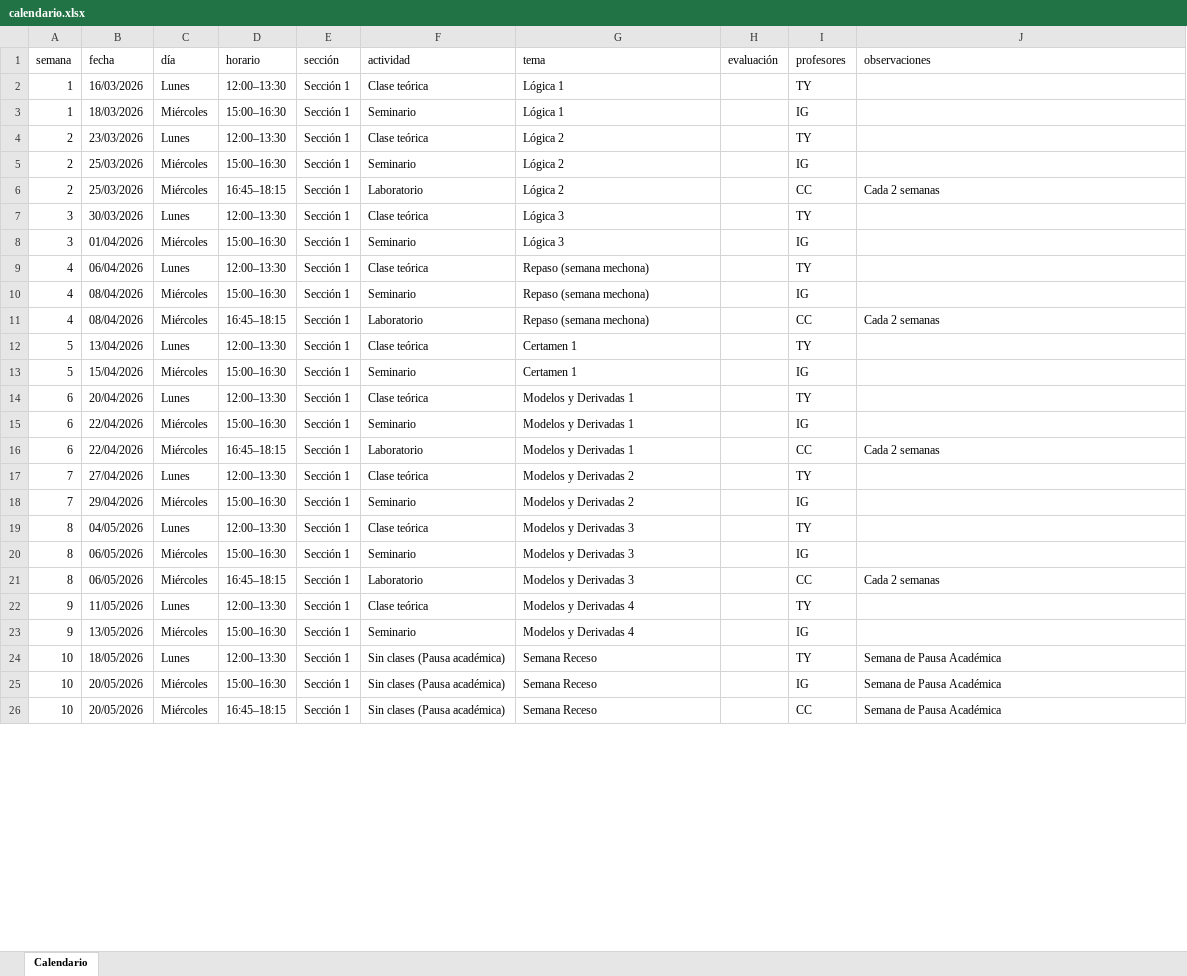
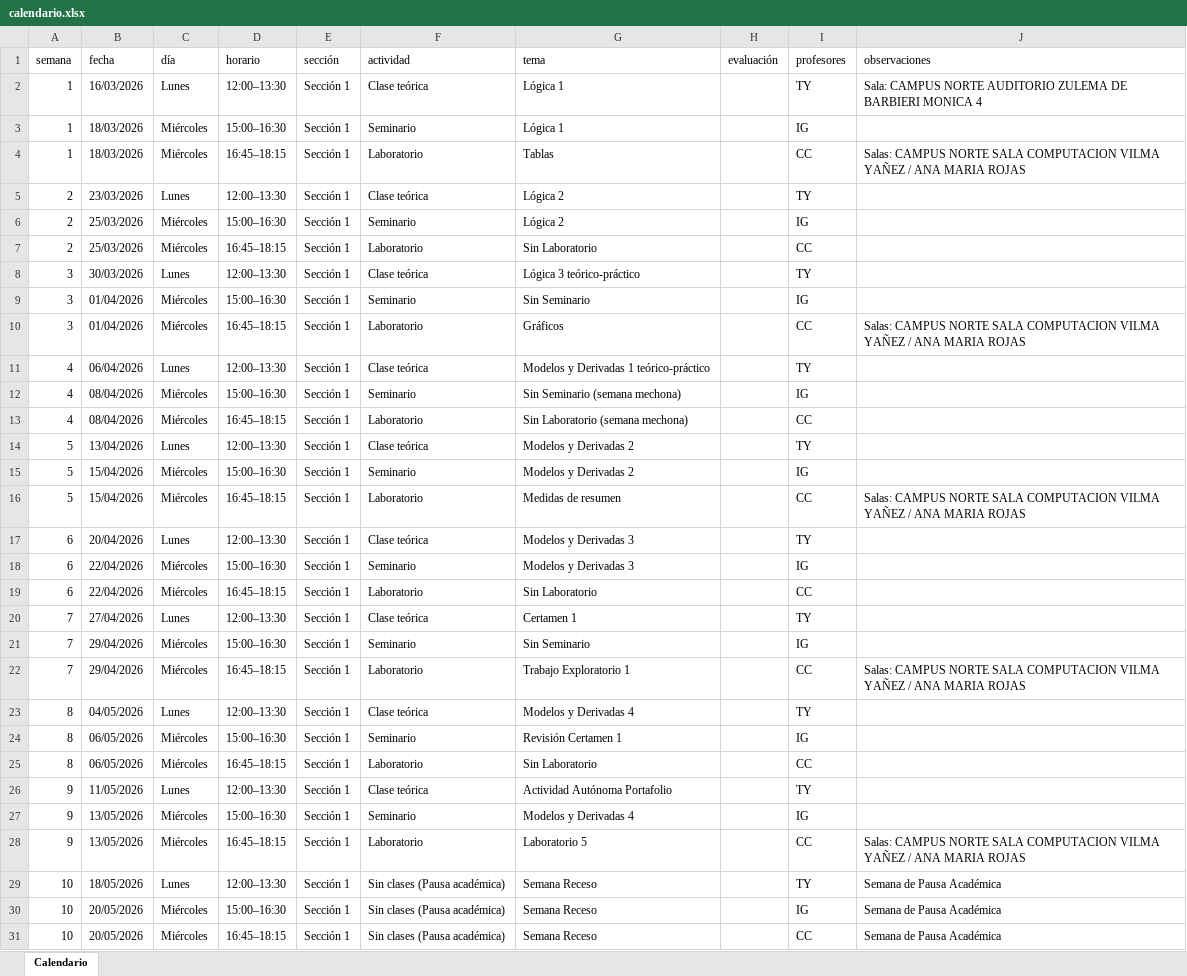
Before and after one commit to tomilee09/Calendario-Curso, an Excel workbook: data/fokito/calendario.xlsx, sheet Calendario, drawn as a sheet; only a part is shown; values as stored, in another font and other column widths than the file's, no cell formats; addresses are those after the commit; the diff covers the shown part only; the diff names each change by its address in the sheet, - before the commit and + after, or states it on an @@ line.

Commit message:
arreglo labs fokito

```diff
--- a/data/fokito/calendario.xlsx (sheet Calendario)
+++ b/data/fokito/calendario.xlsx (sheet Calendario)
-J2 (observaciones): (empty)
+J2 (observaciones): Sala: CAMPUS NORTE AUDITORIO ZULEMA DE BARBIERI MONICA 4
+row 4: 1 | 18/03/2026 | Miércoles | 16:45–18:15 | Sección 1 | Laboratorio | Tablas |  | CC | Salas: CAMPUS NORTE SALA COMPUTACION VILMA YAÑEZ / ANA MARIA ROJAS
-G7 (tema): Lógica 2
+G7 (tema): Sin Laboratorio
-J7 (observaciones): Cada 2 semanas
+J7 (observaciones): (empty)
-G8 (tema): Lógica 3
+G8 (tema): Lógica 3 teórico-práctico
-G9 (tema): Lógica 3
+G9 (tema): Sin Seminario
+row 10: 3 | 01/04/2026 | Miércoles | 16:45–18:15 | Sección 1 | Laboratorio | Gráficos |  | CC | Salas: CAMPUS NORTE SALA COMPUTACION VILMA YAÑEZ / ANA MARIA ROJAS
-G11 (tema): Repaso (semana mechona)
+G11 (tema): Modelos y Derivadas 1 teórico-práctico
-G12 (tema): Repaso (semana mechona)
+G12 (tema): Sin Seminario (semana mechona)
-G13 (tema): Repaso (semana mechona)
+G13 (tema): Sin Laboratorio (semana mechona)
-J13 (observaciones): Cada 2 semanas
+J13 (observaciones): (empty)
-G14:G15 (tema): Certamen 1
+G14:G15 (tema): Modelos y Derivadas 2
+row 16: 5 | 15/04/2026 | Miércoles | 16:45–18:15 | Sección 1 | Laboratorio | Medidas de resumen |  | CC | Salas: CAMPUS NORTE SALA COMPUTACION VILMA YAÑEZ / ANA MARIA ROJAS
-G17:G18 (tema): Modelos y Derivadas 1
+G17:G18 (tema): Modelos y Derivadas 3
-G19 (tema): Modelos y Derivadas 1
+G19 (tema): Sin Laboratorio
-J19 (observaciones): Cada 2 semanas
+J19 (observaciones): (empty)
-G20 (tema): Modelos y Derivadas 2
+G20 (tema): Certamen 1
-G21 (tema): Modelos y Derivadas 2
+G21 (tema): Sin Seminario
+row 22: 7 | 29/04/2026 | Miércoles | 16:45–18:15 | Sección 1 | Laboratorio | Trabajo Exploratorio 1 |  | CC | Salas: CAMPUS NORTE SALA COMPUTACION VILMA YAÑEZ / ANA MARIA ROJAS
-G23 (tema): Modelos y Derivadas 3
+G23 (tema): Modelos y Derivadas 4
-G24 (tema): Modelos y Derivadas 3
+G24 (tema): Revisión Certamen 1
-G25 (tema): Modelos y Derivadas 3
+G25 (tema): Sin Laboratorio
-J25 (observaciones): Cada 2 semanas
+J25 (observaciones): (empty)
-G26 (tema): Modelos y Derivadas 4
+G26 (tema): Actividad Autónoma Portafolio
+row 28: 9 | 13/05/2026 | Miércoles | 16:45–18:15 | Sección 1 | Laboratorio | Laboratorio 5 |  | CC | Salas: CAMPUS NORTE SALA COMPUTACION VILMA YAÑEZ / ANA MARIA ROJAS
```
Also changed, not shown: 35 added rows and 170 edited cells elsewhere in this sheet, cell formats, data/enobnu/calendario.xlsx, data/enobnu/misiones.xlsx, 7 other files.
